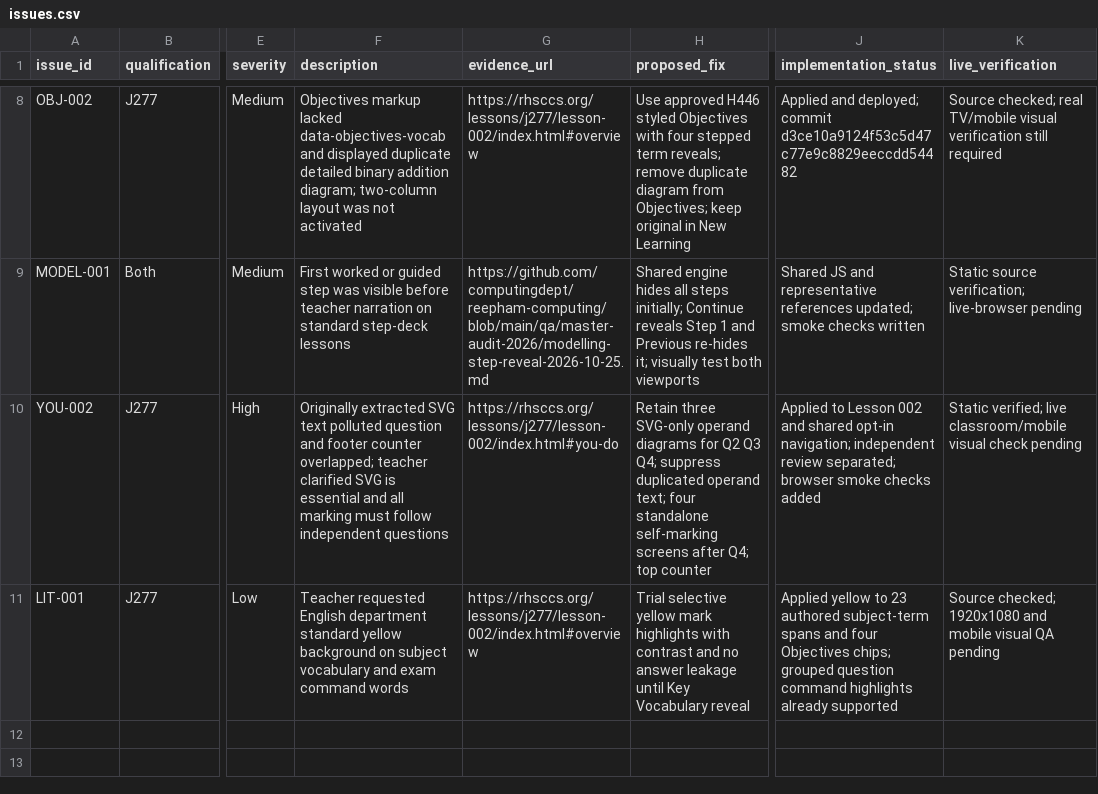
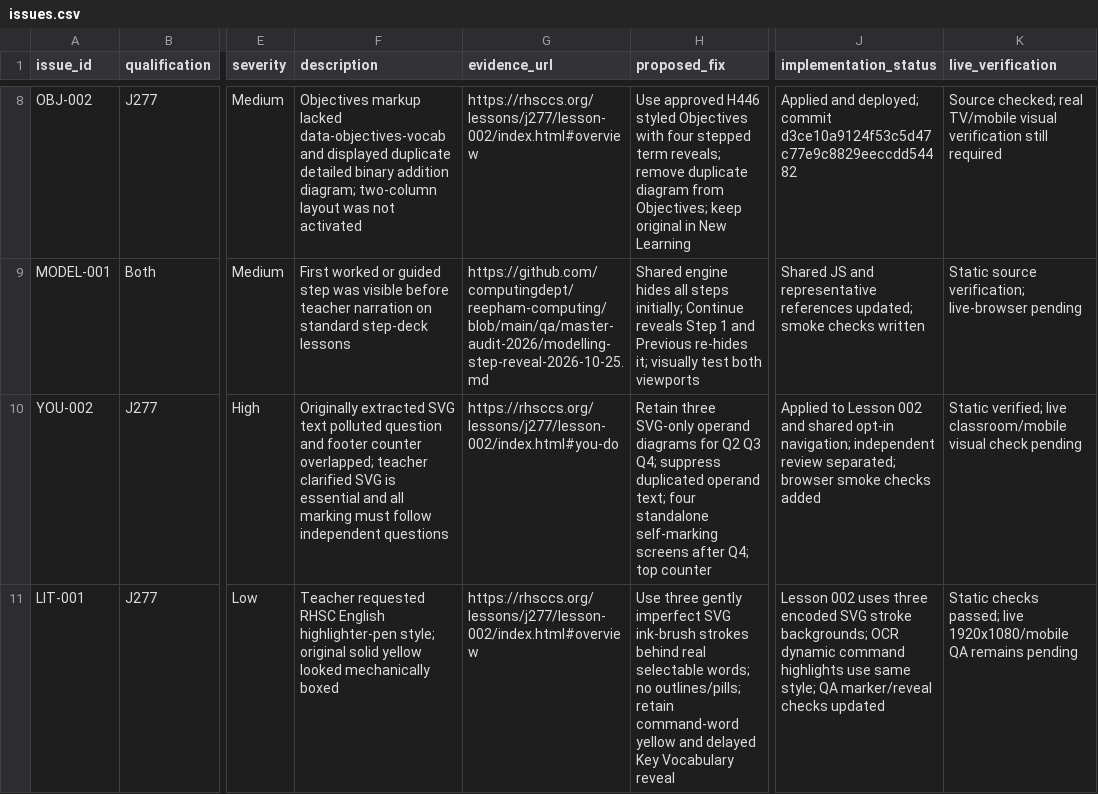
Before and after one commit to computingdept/reepham-computing, a CSV file: qa/master-audit-2026/issues.csv, drawn as a sheet; only a part is shown, gaps mark what is left out; the diff names each change by its address in the sheet, - before the commit and + after, or states it on an @@ line.

Commit message:
docs(qa): record hand-drawn marker style pilot and outstanding visual checks

```diff
--- a/qa/master-audit-2026/issues.csv
+++ b/qa/master-audit-2026/issues.csv
-F11 (description): Teacher requested English department standard yellow background on subject vocabulary and exam command words
+F11 (description): Teacher requested RHSC English highlighter-pen style; original solid yellow looked mechanically boxed
-H11 (proposed_fix): Trial selective yellow mark highlights with contrast and no answer leakage until Key Vocabulary…
+H11 (proposed_fix): Use three gently imperfect SVG ink-brush strokes behind real selectable words; no outlines/pills; retain command-word yellow and delayed Key Vocabulary…
-J11 (implementation_status): Applied yellow to 23 authored subject-term spans and four Objectives chips; grouped question command highlights already supported
+J11 (implementation_status): Lesson 002 uses three encoded SVG stroke backgrounds; OCR dynamic command highlights use same style; QA marker/reveal checks updated
-K11 (live_verification): Source checked; 1920x1080 and mobile visual QA pending
+K11 (live_verification): Static checks passed; live 1920x1080/mobile QA remains pending
```
